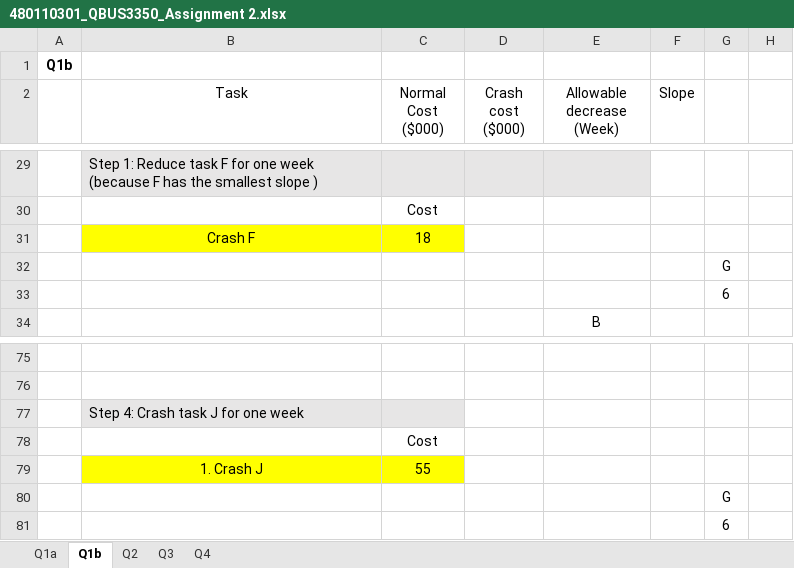
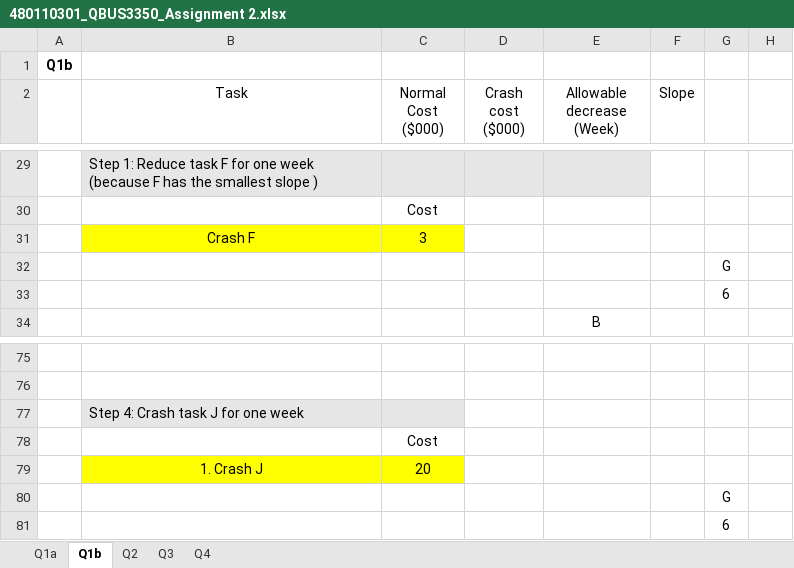
Before and after one commit to ChelseaYang1130/S2-2020, an Excel workbook: QBUS3350/480110301_QBUS3350_Assignment 2.xlsx, sheet Q1b, drawn as a sheet; only a part is shown, gaps mark what is left out; values as stored, in another font and other column widths than the file's, no borders; charts and pictures not drawn; the diff covers the shown part only; the diff names each change by its address in the sheet, - before the commit and + after, or states it on an @@ line.

```diff
--- a/QBUS3350/480110301_QBUS3350_Assignment 2.xlsx (sheet Q1b)
+++ b/QBUS3350/480110301_QBUS3350_Assignment 2.xlsx (sheet Q1b)
-C31 (Normal Cost ($000)): 18
+C31 (Normal Cost ($000)): 3
-C79 (Normal Cost ($000)): 55
+C79 (Normal Cost ($000)): 20
```
Also changed, not shown: 27 edited cells and cell formats elsewhere in this sheet, sheet Q2, sheet Q1a, formulas that keep their value, charts or pictures, 44 other files.
